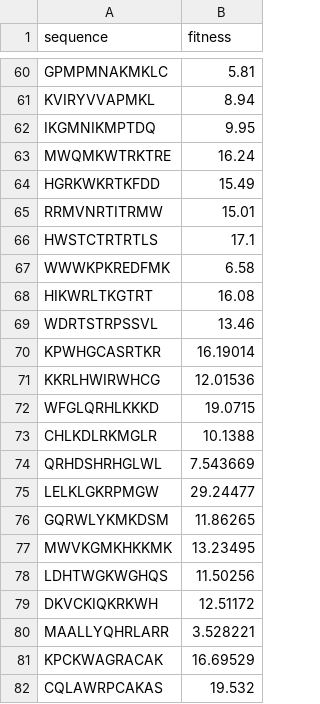
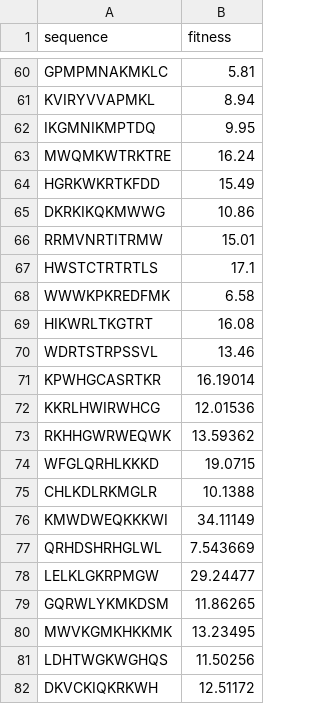
Before and after one commit to elemenohpi/POET, a CSV file: data/learnall.csv, drawn as a sheet; only a part is shown, gaps mark what is left out; the shorter side is filled out with more unchanged rows; the diff covers the shown part only; the diff names each change by its address in the sheet, - before the commit and + after, or states it on an @@ line.

```diff
--- a/data/learnall.csv
+++ b/data/learnall.csv
+row 65: DKRKIKQKMWWG | 10.86
+row 73: RKHHGWRWEQWK | 13.59362
+row 76: KMWDWEQKKKWI | 34.11149
```
Also changed, not shown: 2 added rows and 48 moved rows elsewhere in this file, 35 other files.
